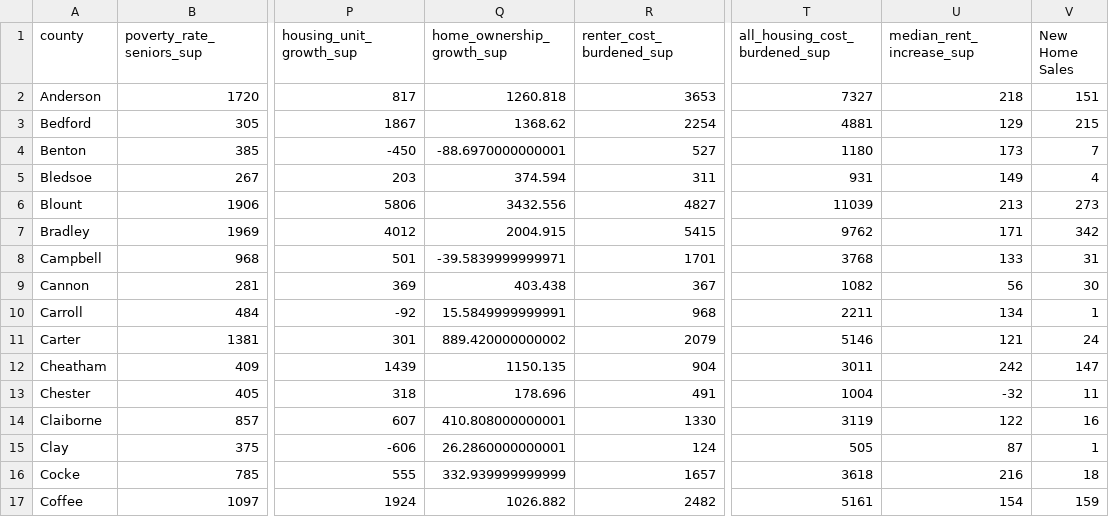
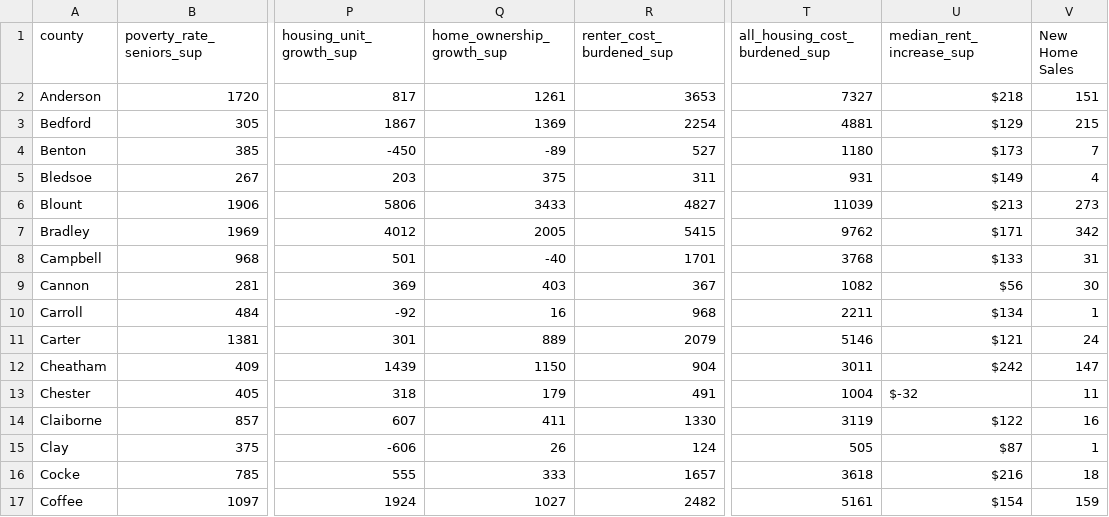
Before and after one commit to andrewjbe/think-tn-map, a CSV file: data/data-supplements.csv, drawn as a sheet; only a part is shown, gaps mark what is left out; the diff covers the shown part only; the diff names each change by its address in the sheet, - before the commit and + after, or states it on an @@ line.

```diff
--- a/data/data-supplements.csv
+++ b/data/data-supplements.csv
-Q2 (home_ownership_growth_sup): 1260.818
+Q2 (home_ownership_growth_sup): 1261
-U2 (median_rent_increase_sup): 218
+U2 (median_rent_increase_sup): $218
-Q3 (home_ownership_growth_sup): 1368.62
+Q3 (home_ownership_growth_sup): 1369
-U3 (median_rent_increase_sup): 129
+U3 (median_rent_increase_sup): $129
-Q4 (home_ownership_growth_sup): -88.6970000000001
+Q4 (home_ownership_growth_sup): -89
-U4 (median_rent_increase_sup): 173
+U4 (median_rent_increase_sup): $173
-Q5 (home_ownership_growth_sup): 374.594
+Q5 (home_ownership_growth_sup): 375
-U5 (median_rent_increase_sup): 149
+U5 (median_rent_increase_sup): $149
-Q6 (home_ownership_growth_sup): 3432.556
+Q6 (home_ownership_growth_sup): 3433
-U6 (median_rent_increase_sup): 213
+U6 (median_rent_increase_sup): $213
-Q7 (home_ownership_growth_sup): 2004.915
+Q7 (home_ownership_growth_sup): 2005
-U7 (median_rent_increase_sup): 171
+U7 (median_rent_increase_sup): $171
-Q8 (home_ownership_growth_sup): -39.5839999999971
+Q8 (home_ownership_growth_sup): -40
-U8 (median_rent_increase_sup): 133
+U8 (median_rent_increase_sup): $133
-Q9 (home_ownership_growth_sup): 403.438
+Q9 (home_ownership_growth_sup): 403
-U9 (median_rent_increase_sup): 56
+U9 (median_rent_increase_sup): $56
-Q10 (home_ownership_growth_sup): 15.5849999999991
+Q10 (home_ownership_growth_sup): 16
-U10 (median_rent_increase_sup): 134
+U10 (median_rent_increase_sup): $134
-Q11 (home_ownership_growth_sup): 889.420000000002
+Q11 (home_ownership_growth_sup): 889
-U11 (median_rent_increase_sup): 121
+U11 (median_rent_increase_sup): $121
-Q12 (home_ownership_growth_sup): 1150.135
+Q12 (home_ownership_growth_sup): 1150
-U12 (median_rent_increase_sup): 242
+U12 (median_rent_increase_sup): $242
-Q13 (home_ownership_growth_sup): 178.696
+Q13 (home_ownership_growth_sup): 179
-U13 (median_rent_increase_sup): -32
+U13 (median_rent_increase_sup): $-32
-Q14 (home_ownership_growth_sup): 410.808000000001
+Q14 (home_ownership_growth_sup): 411
-U14 (median_rent_increase_sup): 122
+U14 (median_rent_increase_sup): $122
-Q15 (home_ownership_growth_sup): 26.2860000000001
+Q15 (home_ownership_growth_sup): 26
-U15 (median_rent_increase_sup): 87
+U15 (median_rent_increase_sup): $87
-Q16 (home_ownership_growth_sup): 332.939999999999
+Q16 (home_ownership_growth_sup): 333
-U16 (median_rent_increase_sup): 216
+U16 (median_rent_increase_sup): $216
-Q17 (home_ownership_growth_sup): 1026.882
+Q17 (home_ownership_growth_sup): 1027
-U17 (median_rent_increase_sup): 154
+U17 (median_rent_increase_sup): $154
```
Also changed, not shown: 158 edited cells elsewhere in this file, data/data-clean.csv, data/data-info.csv, 16 other files.
